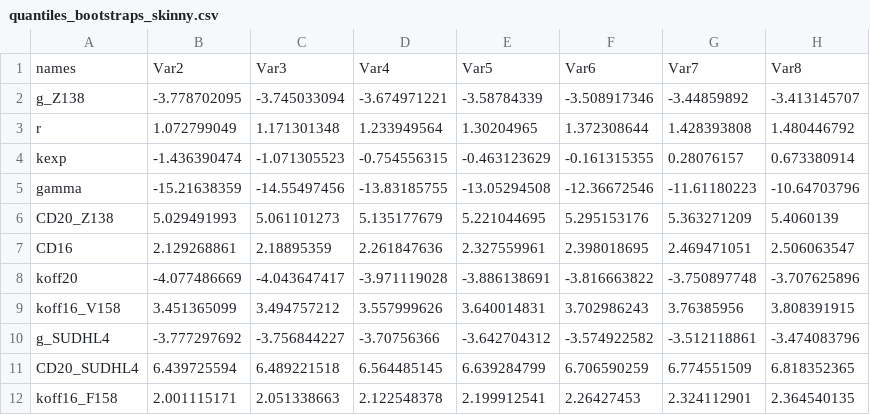
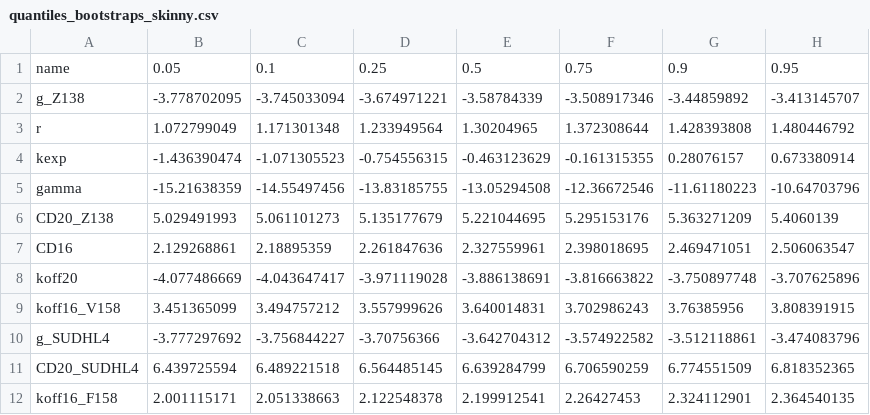
Before and after one commit to deanbot1/RTX-fields, a CSV file: code/quantiles_bootstraps_skinny.csv, drawn as a sheet; removed rows and columns are numbered as before the commit, all else as after; the diff names each change by its address in the sheet, - before the commit and + after, or states it on an @@ line.

Commit message:
added/changed header row to be what tornado_plot2.m expects

```diff
--- a/code/quantiles_bootstraps_skinny.csv
+++ b/code/quantiles_bootstraps_skinny.csv
-row 1: names | Var2 | Var3 | Var4 | Var5 | Var6 | Var7 | Var8
+row 1: name | 0.05 | 0.1 | 0.25 | 0.5 | 0.75 | 0.9 | 0.95
```
